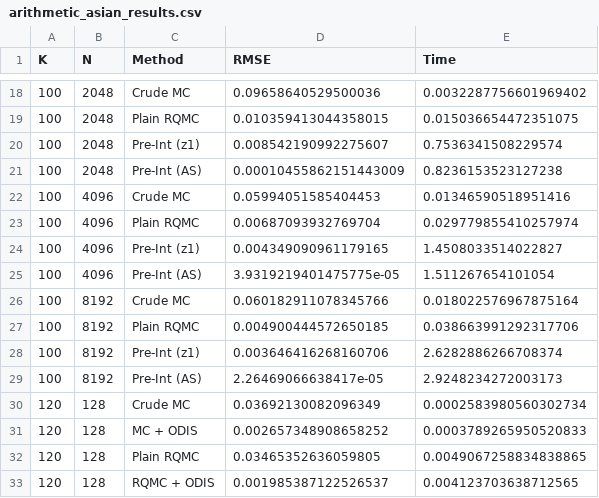
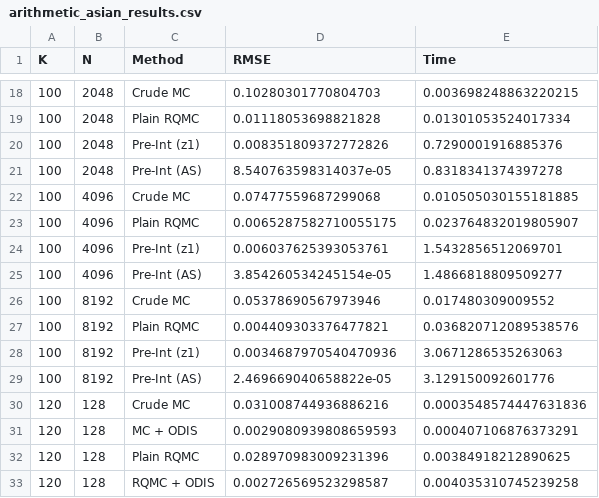
Before and after one commit to lucacivilla/QMC-kinks, a CSV file: arithmetic_asian_results.csv, drawn as a sheet; only a part is shown, gaps mark what is left out; the diff covers the shown part only.

```diff
--- a/arithmetic_asian_results.csv
+++ b/arithmetic_asian_results.csv
@@ -18,16 +18,16 @@ K,N,Method,RMSE,Time
-100,2048,Crude MC,0.09658640529500036,0.0032287756601969402
-100,2048,Plain RQMC,0.010359413044358015,0.015036654472351075
-100,2048,Pre-Int (z1),0.008542190992275607,0.7536341508229574
-100,2048,Pre-Int (AS),0.00010455862151443009,0.8236153523127238
-100,4096,Crude MC,0.05994051585404453,0.01346590518951416
-100,4096,Plain RQMC,0.00687093932769704,0.029779855410257974
-100,4096,Pre-Int (z1),0.004349090961179165,1.4508033514022827
-100,4096,Pre-Int (AS),3.9319219401475775e-05,1.511267654101054
-100,8192,Crude MC,0.060182911078345766,0.018022576967875164
-100,8192,Plain RQMC,0.004900444572650185,0.038663991292317706
-100,8192,Pre-Int (z1),0.003646416268160706,2.6282886266708374
-100,8192,Pre-Int (AS),2.26469066638417e-05,2.9248234272003173
-120,128,Crude MC,0.03692130082096349,0.0002583980560302734
-120,128,MC + ODIS,0.002657348908658252,0.0003789265950520833
-120,128,Plain RQMC,0.03465352636059805,0.0049067258834838865
-120,128,RQMC + ODIS,0.001985387122526537,0.004123703638712565
+100,2048,Crude MC,0.10280301770804703,0.003698248863220215
+100,2048,Plain RQMC,0.01118053698821828,0.01301053524017334
+100,2048,Pre-Int (z1),0.008351809372772826,0.7290001916885376
+100,2048,Pre-Int (AS),8.540763598314037e-05,0.8318341374397278
+100,4096,Crude MC,0.07477559687299068,0.010505030155181885
+100,4096,Plain RQMC,0.0065287582710055175,0.023764832019805907
+100,4096,Pre-Int (z1),0.006037625393053761,1.5432856512069701
+100,4096,Pre-Int (AS),3.854260534245154e-05,1.4866818809509277
+100,8192,Crude MC,0.05378690567973946,0.017480309009552
+100,8192,Plain RQMC,0.004409303376477821,0.036820712089538576
+100,8192,Pre-Int (z1),0.0034687970540470936,3.0671286535263063
+100,8192,Pre-Int (AS),2.469669040658822e-05,3.129150092601776
+120,128,Crude MC,0.031008744936886216,0.0003548574447631836
+120,128,MC + ODIS,0.0029080939808659593,0.000407106876373291
+120,128,Plain RQMC,0.028970983009231396,0.00384918212890625
+120,128,RQMC + ODIS,0.002726569523298587,0.004035310745239258
```
Also changed, not shown: 108 edited cells elsewhere in this file, digital_option_results.csv, 10 other files.
